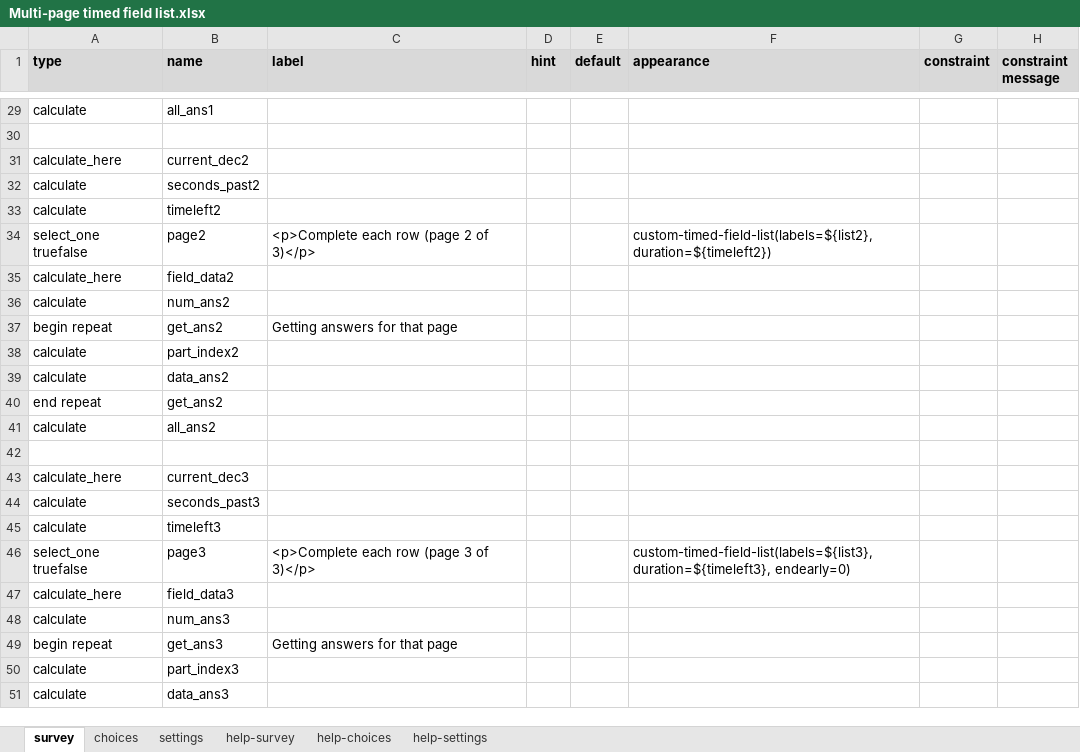
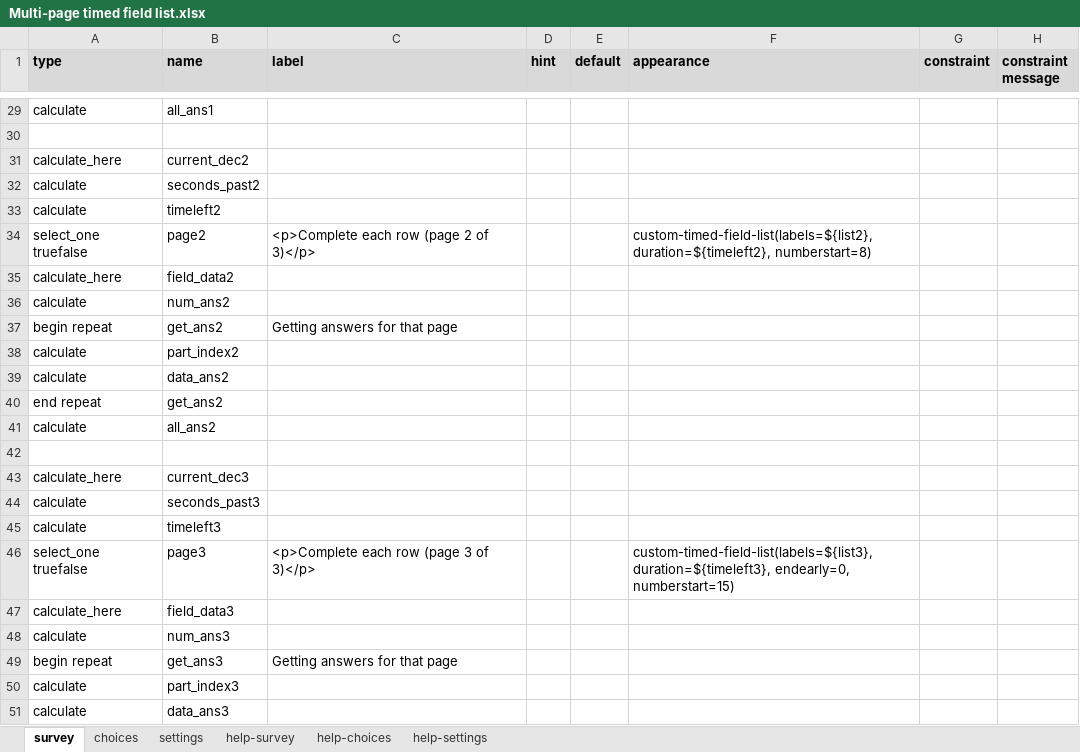
Before and after one commit to surveycto/timed-field-list, an Excel workbook: extras/sample-form/Multi-page timed field list.xlsx, sheet survey, drawn as a sheet; only a part is shown, gaps mark what is left out; values as stored, in another font and other column widths than the file's, no borders; conditional formats not drawn; the diff names each change by its address in the sheet, - before the commit and + after, or states it on an @@ line.

Commit message:
Updated sample form

```diff
--- a/extras/sample-form/Multi-page timed field list.xlsx (sheet survey)
+++ b/extras/sample-form/Multi-page timed field list.xlsx (sheet survey)
-F34 (appearance): custom-timed-field-list(labels=${list2}, duration=${timeleft2})
+F34 (appearance): custom-timed-field-list(labels=${list2}, duration=${timeleft2}, numberstart=8)
-F46 (appearance): custom-timed-field-list(labels=${list3}, duration=${timeleft3}, endearly=0)
+F46 (appearance): custom-timed-field-list(labels=${list3}, duration=${timeleft3}, endearly=0, numberstart=15)
```
Also changed, not shown: sheet settings.
